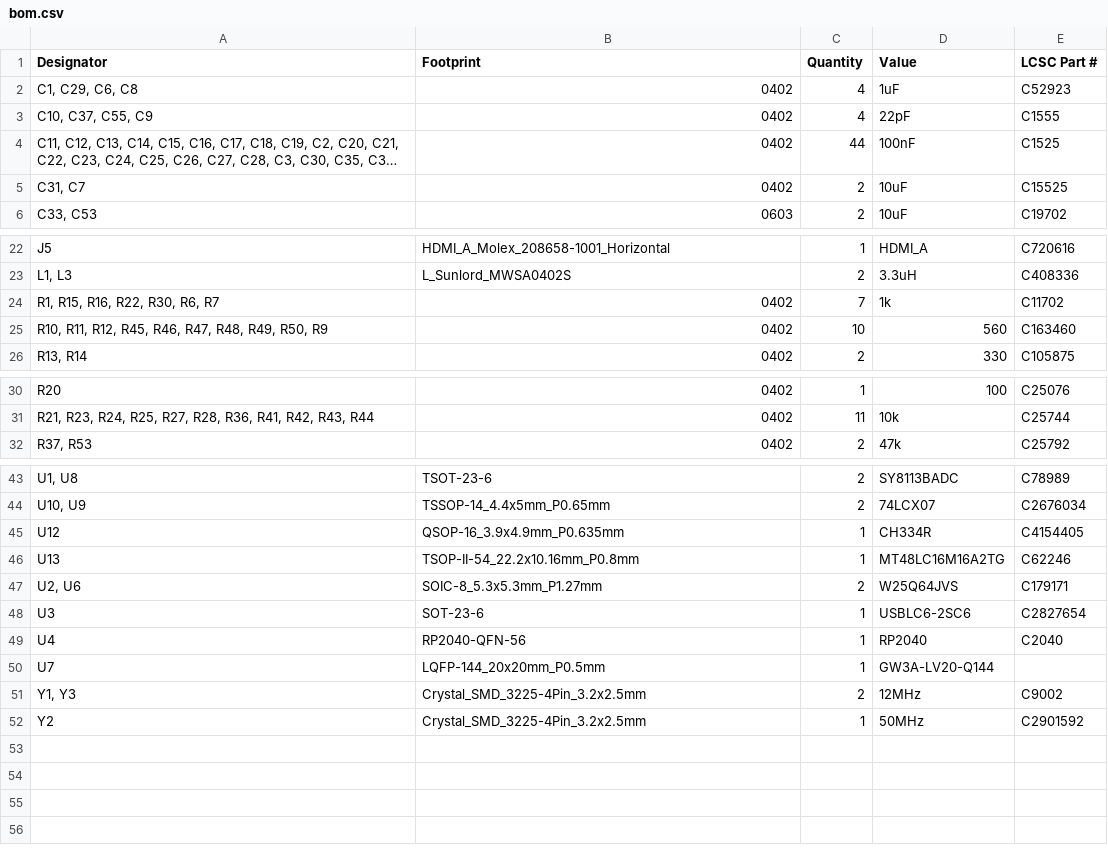
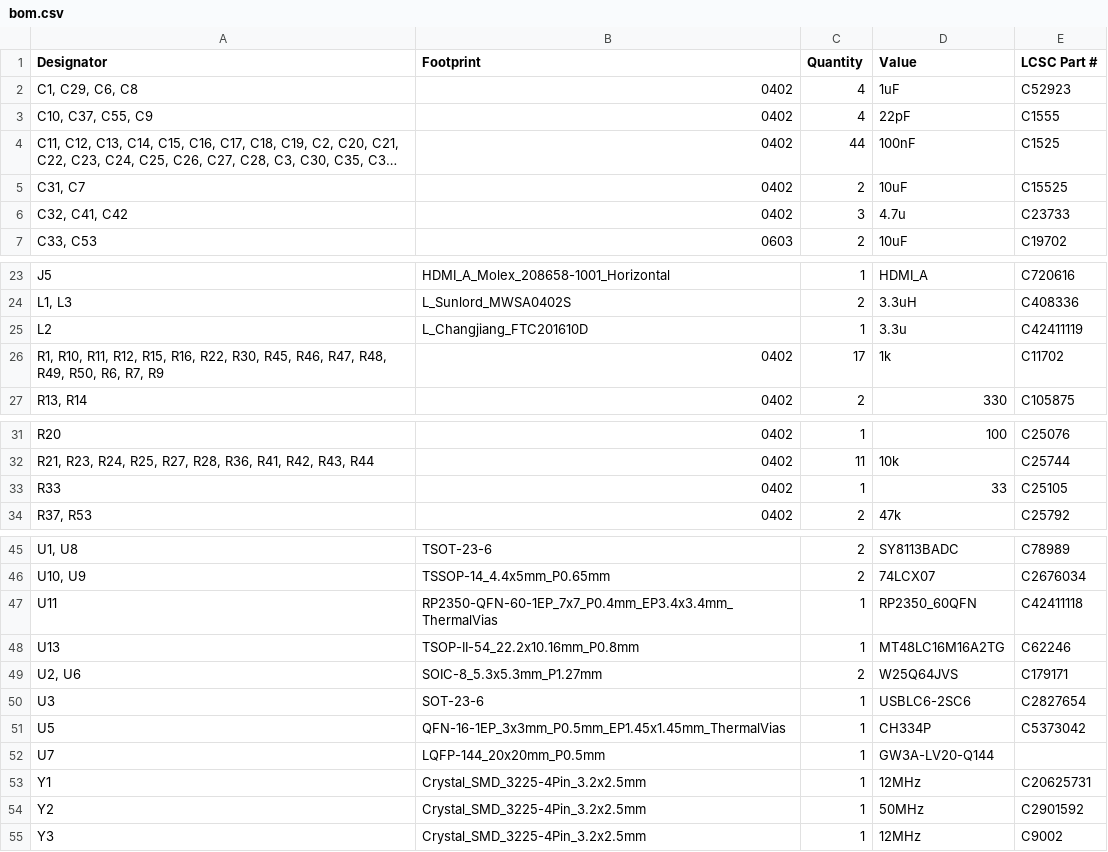
Before and after one commit to MiSTle-Dev/Boards, a CSV file: mistle_gw3a_20/production/bom.csv, drawn as a sheet; only a part is shown, gaps mark what is left out; long unchanged cells end in …; removed rows and columns are numbered as before the commit, all else as after; the diff names each change by its address in the sheet, - before the commit and + after, or states it on an @@ line.

Commit message:
Update mistle-gw3a board for rp2350

```diff
--- a/mistle_gw3a_20/production/bom.csv
+++ b/mistle_gw3a_20/production/bom.csv
+row 6: C32, C41, C42 | 0402 | 3 | 4.7u | C23733
+row 25: L2 | L_Changjiang_FTC201610D | 1 | 3.3u | C42411119
-A26 (Designator): R1, R15, R16, R22, R30, R6, R7
+A26 (Designator): R1, R10, R11, R12, R15, R16, R22, R30, R45, R46, R47, R48, R49, R50, R6, R7, R9
-C26 (Quantity): 7
+C26 (Quantity): 17
-row 25: R10, R11, R12, R45, R46, R47, R48, R49, R50, R9 | 0402 | 10 | 560 | C163460
+row 33: R33 | 0402 | 1 | 33 | C25105
-row 45: U12 | QSOP-16_3.9x4.9mm_P0.635mm | 1 | CH334R | C4154405
+row 47: U11 | RP2350-QFN-60-1EP_7x7_P0.4mm_EP3.4x3.4mm_ThermalVias | 1 | RP2350_60QFN | C42411118
-row 49: U4 | RP2040-QFN-56 | 1 | RP2040 | C2040
+row 51: U5 | QFN-16-1EP_3x3mm_P0.5mm_EP1.45x1.45mm_ThermalVias | 1 | CH334P | C5373042
-row 51: Y1, Y3 | Crystal_SMD_3225-4Pin_3.2x2.5mm | 2 | 12MHz | C9002
+row 53: Y1 | Crystal_SMD_3225-4Pin_3.2x2.5mm | 1 | 12MHz | C20625731
+row 55: Y3 | Crystal_SMD_3225-4Pin_3.2x2.5mm | 1 | 12MHz | C9002
```
Also changed, not shown: mistle_gw3a_20/production/positions.csv, 13 other files.
